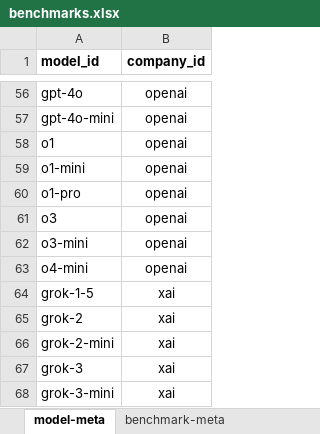
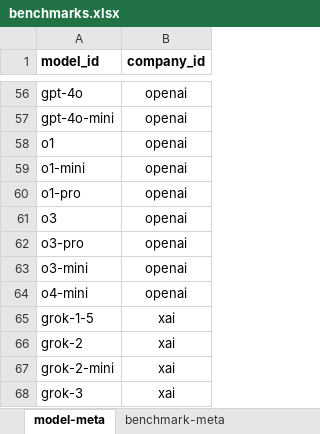
Before and after one commit to seanbetts/genai-explorer, an Excel workbook: data/benchmarks.xlsx, sheet model-meta, drawn as a sheet; only a part is shown, gaps mark what is left out; the shorter side is filled out with more unchanged rows; values as stored, in another font and other column widths than the file's, no borders; the diff names each change by its address in the sheet, - before the commit and + after, or states it on an @@ line.

```diff
--- a/data/benchmarks.xlsx (sheet model-meta)
+++ b/data/benchmarks.xlsx (sheet model-meta)
+row 62: o3-pro | openai
```
Also changed, not shown: sheet benchmarks, 3 other files.
